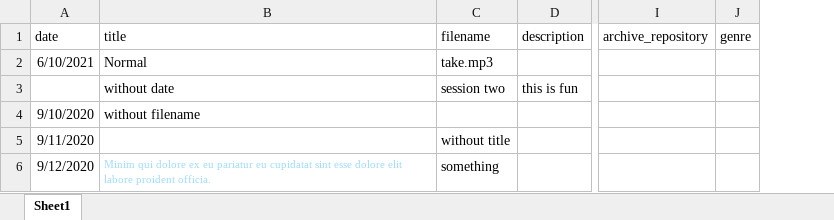
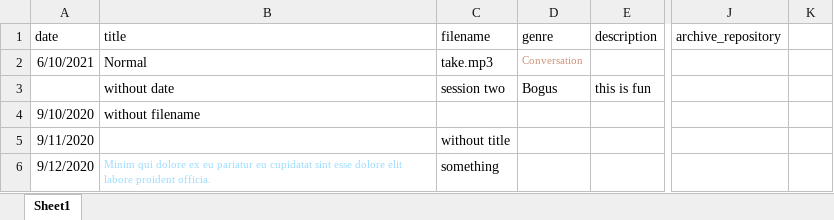
Before and after one commit to onset/lameta, an Excel workbook: sample data/LingMetaX.xlsx, sheet Sheet1, drawn as a sheet; only a part is shown, gaps mark what is left out; values as stored, in another font and other column widths than the file's, no borders; removed rows and columns are numbered as before the commit, all else as after; the diff names each change by its address in the sheet, - before the commit and + after, or states it on an @@ line.

Commit message:
Switch to a data grid
This isn't a clear win. We get locking of the 1st column, but at  the price of much harder formatting.

```diff
--- a/sample data/LingMetaX.xlsx (sheet Sheet1)
+++ b/sample data/LingMetaX.xlsx (sheet Sheet1)
+column D (genre), rows 2-3: Conversation | Bogus
-column J (genre), empty
+column K, empty
```
Also changed, not shown: 4 other files.
